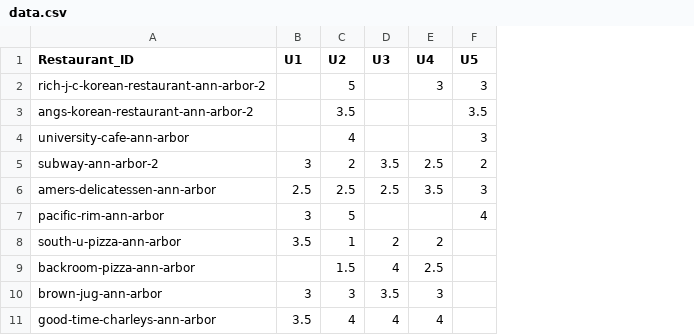
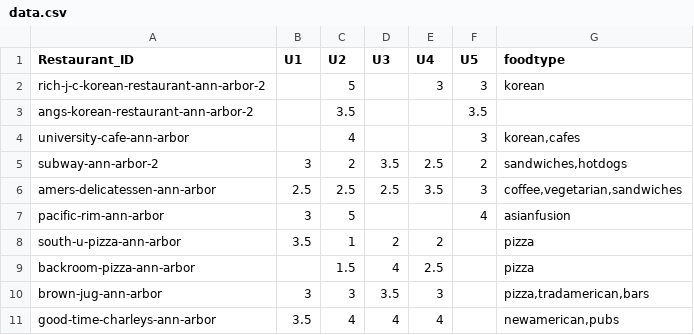
Before and after one commit to csbuja/driveBuddy, a CSV file: Backend/sql/data.csv, drawn as a sheet; only a part is shown; the diff names each change by its address in the sheet, - before the commit and + after, or states it on an @@ line.

```diff
--- a/Backend/sql/data.csv
+++ b/Backend/sql/data.csv
+column G (foodtype), rows 2-11: korean |  | korean,cafes | sandwiches,hotdogs | coffee,vegetarian,sandwiches | asianfusion | pizza | pizza | pizza,tradamerican,bars | newamerican,pubs
```
Also changed, not shown: 4 other files.
